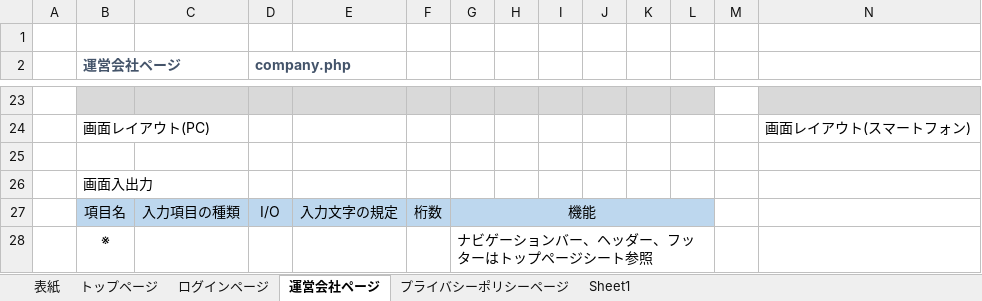
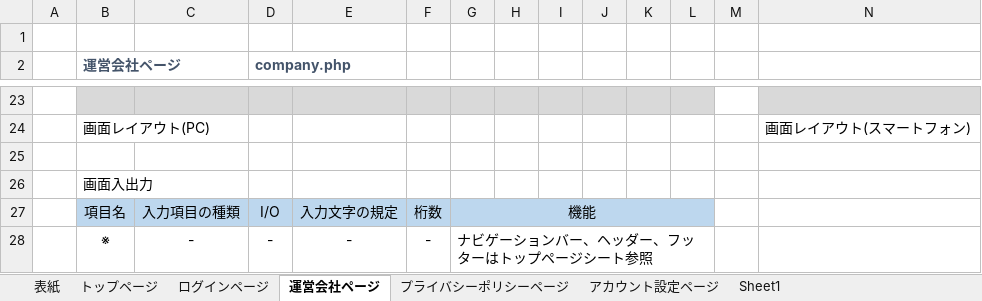
Before and after one commit to sss-sr2021/GUYS, an Excel workbook: 提出物/秦＿詳細設計書.xlsx, sheet 運営会社ページ, drawn as a sheet; only a part is shown, gaps mark what is left out; values as stored, in another font and other column widths than the file's, no borders; charts and pictures not drawn; removed rows and columns are numbered as before the commit, all else as after; the diff names each change by its address in the sheet, - before the commit and + after, or states it on an @@ line.

Commit message:
アカウント設定ページ変更

```diff
--- a/提出物/秦＿詳細設計書.xlsx (sheet 運営会社ページ)
+++ b/提出物/秦＿詳細設計書.xlsx (sheet 運営会社ページ)
+sheet tab: アカウント設定ページ
-row 28:  | ※ |  |  |  |  | ナビゲーションバー、ヘッダー、フッターはトップページシート参照
+row 28:  | ※ | - | - | - | - | ナビゲーションバー、ヘッダー、フッターはトップページシート参照
```
Also changed, not shown: sheet プライバシーポリシーページ, sheet ログインページ, charts or pictures.
